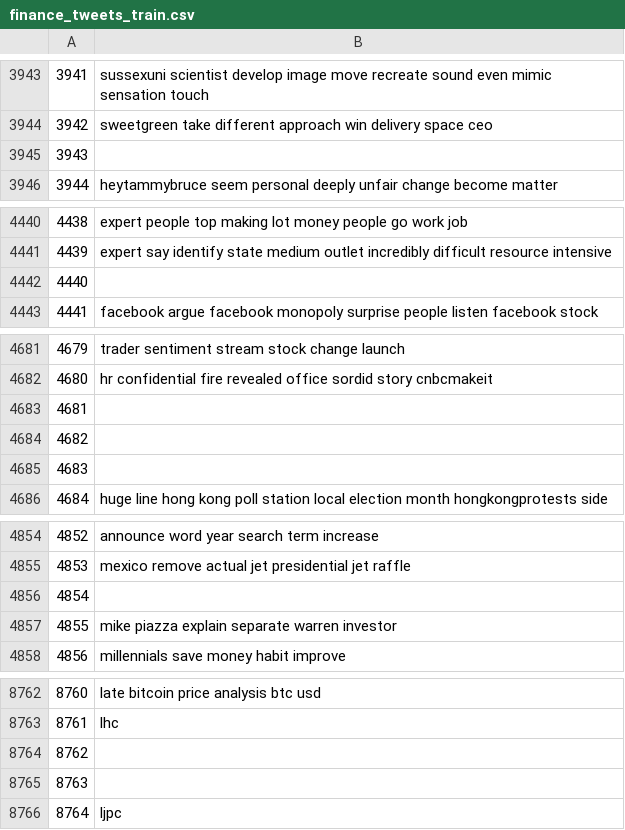
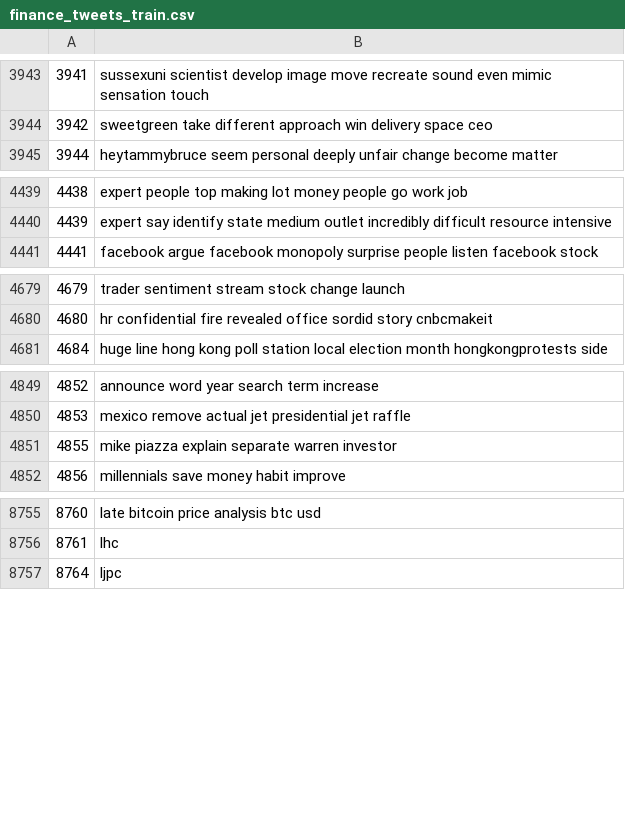
Before and after one commit to ddcots24/Twitter-Finance-NLP, a CSV file: finance_tweets_train.csv, drawn as a sheet; only a part is shown, gaps mark what is left out; the diff covers the shown part only.

```diff
--- a/finance_tweets_train.csv
+++ b/finance_tweets_train.csv
@@ -3944,3 +3944,2 @@
 3942,sweetgreen take different approach win delivery space ceo
-3943,
 3944,heytammybruce seem personal deeply unfair change become matter
@@ -4441,3 +4440,2 @@
 4439,expert say identify state medium outlet incredibly difficult resource intensive
-4440,
 4441,facebook argue facebook monopoly surprise people listen facebook stock
@@ -4682,5 +4680,2 @@
 4680,hr confidential fire revealed office sordid story cnbcmakeit
-4681,
-4682,
-4683,
 4684,huge line hong kong poll station local election month hongkongprotests side
@@ -4855,3 +4850,2 @@
 4853,mexico remove actual jet presidential jet raffle
-4854,
 4855,mike piazza explain separate warren investor
@@ -8763,4 +8756,2 @@
 8761,lhc
-8762,
-8763,
 8764,ljpc
```
Also changed, not shown: 1 removed row elsewhere in this file, 2 other files.
